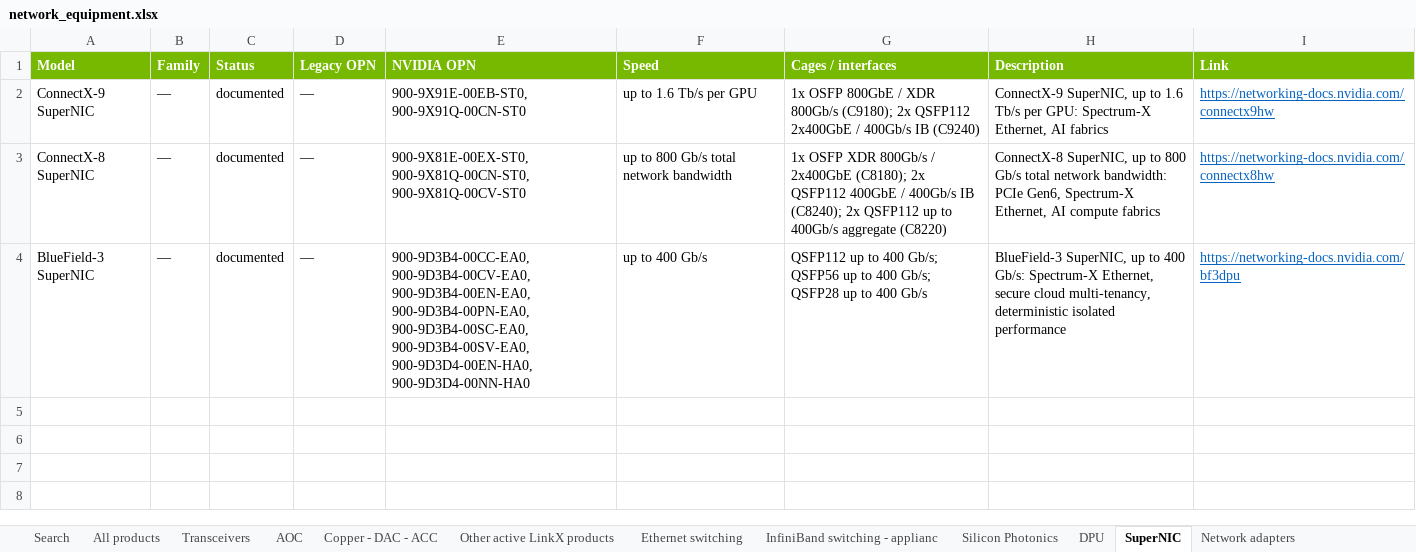
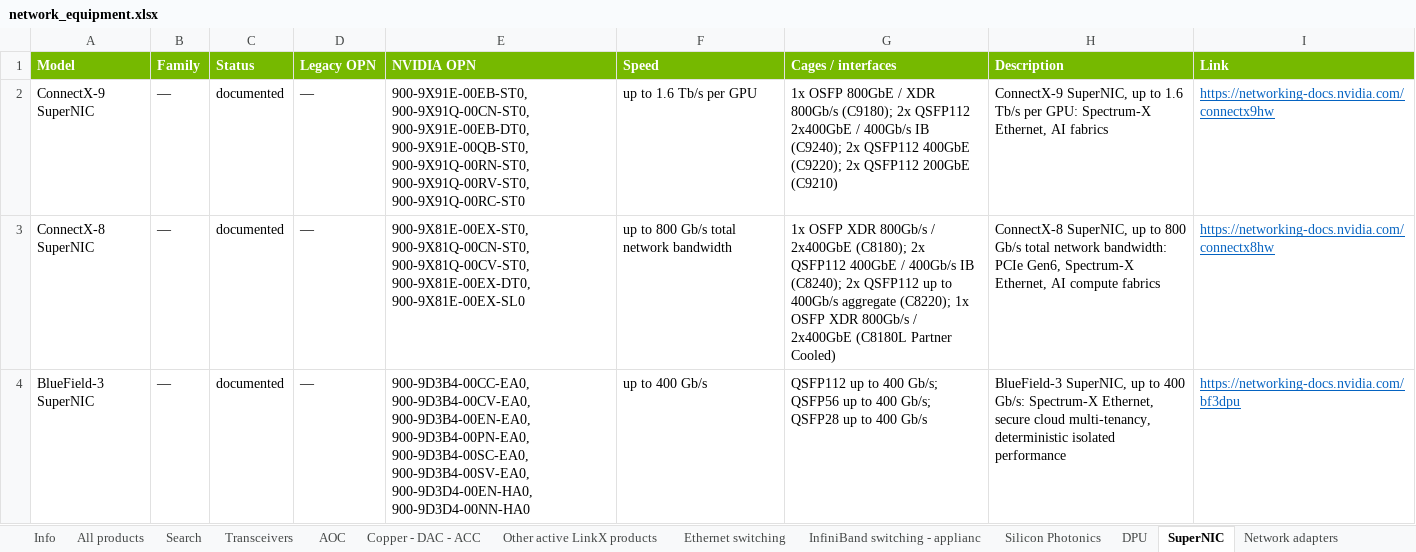
Before and after one commit to pi4-dev/nvidia-networking, an Excel workbook: network_equipment.xlsx, sheet SuperNIC, drawn as a sheet; values as stored, in another font and other column widths than the file's, no borders; the diff names each change by its address in the sheet, - before the commit and + after, or states it on an @@ line.

```diff
--- a/network_equipment.xlsx (sheet SuperNIC)
+++ b/network_equipment.xlsx (sheet SuperNIC)
@@ sheet tab order changed: Info | All products | Search | Transceivers | AOC | Copper - DAC - ACC | Other active LinkX products | Ethernet switching | InfiniBand switching - applianc | Silicon Photonics | DPU | SuperNIC | Network adapters @@
-E2 (NVIDIA OPN): 900-9X91E-00EB-ST0, 900-9X91Q-00CN-ST0
+E2 (NVIDIA OPN): 900-9X91E-00EB-ST0, 900-9X91Q-00CN-ST0, 900-9X91E-00EB-DT0, 900-9X91E-00QB-ST0, 900-9X91Q-00RN-ST0, 900-9X91Q-00RV-ST0, 900-9X91Q-00RC-ST0
-G2 (Cages / interfaces): …400Gb/s IB (C9240)
+G2 (Cages / interfaces): …400Gb/s IB (C9240); 2x QSFP112 400GbE (C9220); 2x QSFP112 200GbE (C9210)
-E3 (NVIDIA OPN): 900-9X81E-00EX-ST0, 900-9X81Q-00CN-ST0, 900-9X81Q-00CV-ST0
+E3 (NVIDIA OPN): 900-9X81E-00EX-ST0, 900-9X81Q-00CN-ST0, 900-9X81Q-00CV-ST0, 900-9X81E-00EX-DT0, 900-9X81E-00EX-SL0
-G3 (Cages / interfaces): …400Gb/s aggregate (C8220)
+G3 (Cages / interfaces): …400Gb/s aggregate (C8220); 1x OSFP XDR 800Gb/s / 2x400GbE (C8180L Partner Cooled)
```
Also changed, not shown: sheet All products, sheet InfiniBand switching - applianc, sheet Network adapters, sheet Info, sheet Silicon Photonics, hidden cells.
